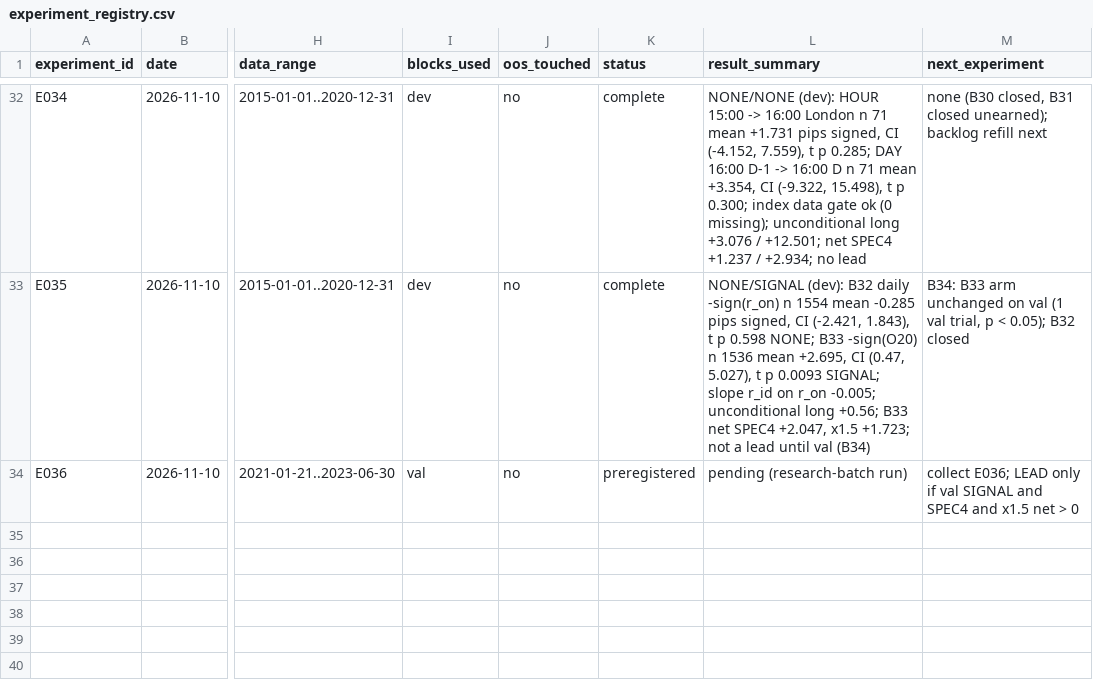
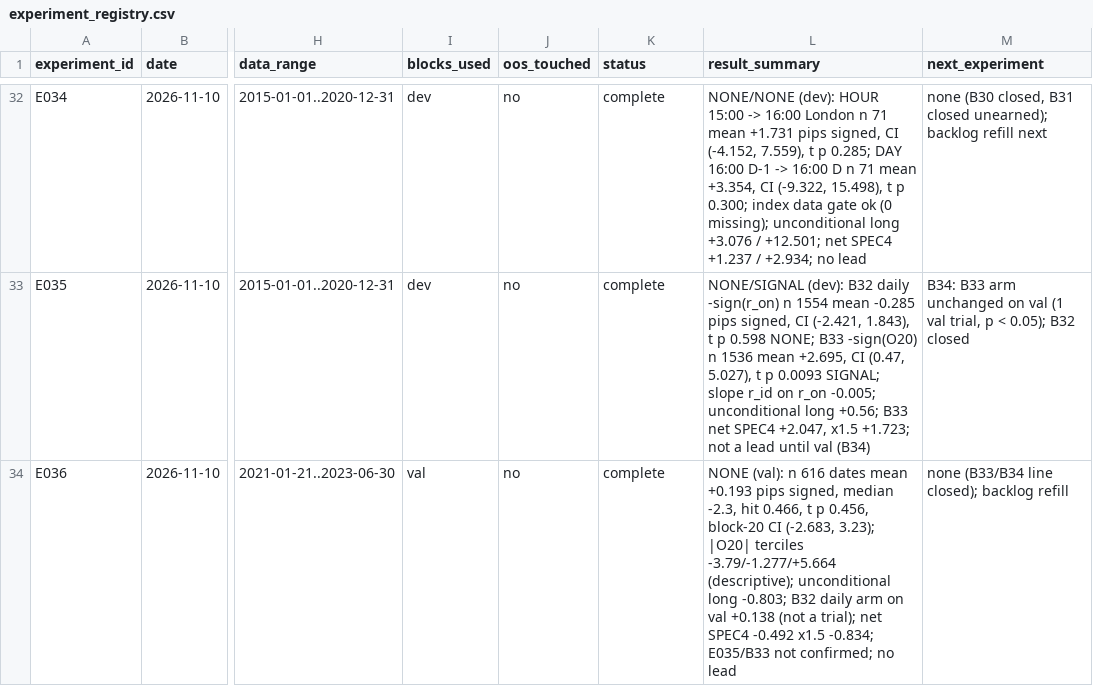
Before and after one commit to wernerh/fx-adaptive-research, a CSV file: experiments/experiment_registry.csv, drawn as a sheet; only a part is shown, gaps mark what is left out; the diff names each change by its address in the sheet, - before the commit and + after, or states it on an @@ line.

```diff
--- a/experiments/experiment_registry.csv
+++ b/experiments/experiment_registry.csv
-K34 (status): preregistered
+K34 (status): complete
-L34 (result_summary): pending (research-batch run)
+L34 (result_summary): NONE (val): n 616 dates mean +0.193 pips signed, median -2.3, hit 0.466, t p 0.456, block-20 CI (-2.683, 3.23); |O20| terciles -3.79/-1.277/+5.664 (descriptive); unconditional long -0.803; B32 daily arm on val +0.138 (not a trial); net SPEC4 -0.492 x1.5 -0.834; E035/B33 not confirmed; no lead
-M34 (next_experiment): collect E036; LEAD only if val SIGNAL and SPEC4 and x1.5 net > 0
+M34 (next_experiment): none (B33/B34 line closed); backlog refill
```
Also changed, not shown: 9 other files.
